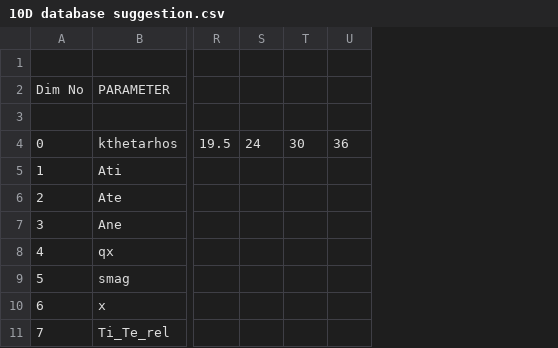
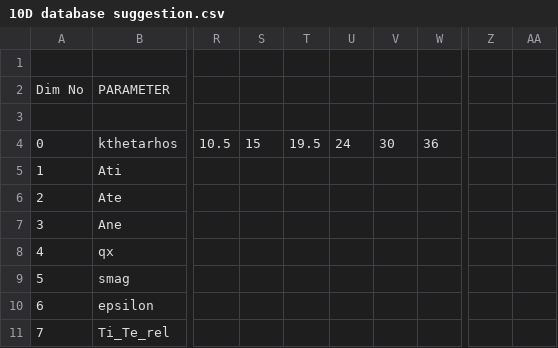
Before and after one commit to TrellixVulnTeam/QuaLiKiz-jobmanager_MQ2L, a CSV file: 10D database suggestion.csv, drawn as a sheet; only a part is shown, gaps mark what is left out; removed rows and columns are numbered as before the commit, all else as after; rows hold the shown columns only; the diff covers the shown part only; the diff names each change by its address in the sheet, - before the commit and + after, or states it on an @@ line.

```diff
--- a/10D database suggestion.csv
+++ b/10D database suggestion.csv
-column R, row 4: 19.5
-column S, row 4: 24
-column T, row 4: 30
-column U, row 4: 36
+column R, row 4: 10.5
+column S, row 4: 15
+column T, row 4: 19.5
+column U, row 4: 24
+column V, row 4: 30
+column W, row 4: 36
+column Z, empty
+column AA, empty
-row 10: 6 | x
+row 10: 6 | epsilon
```
Also changed, not shown: 2 added columns and 98 edited cells elsewhere in this file.
